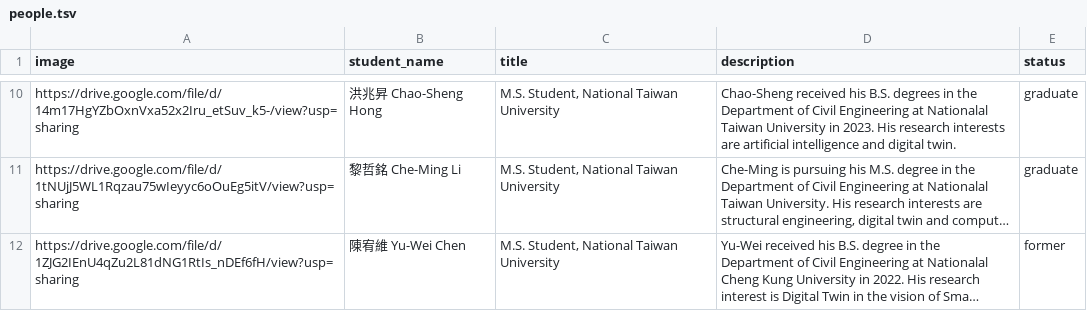
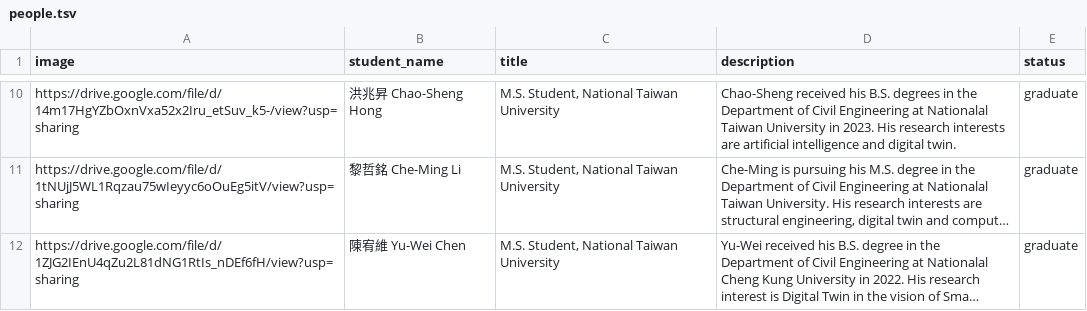
Before and after one commit to MarCE-Lab/MarCE-Lab.github.io, a TSV file: file/people.tsv, drawn as a sheet; only a part is shown, gaps mark what is left out; long unchanged cells end in …; the diff names each change by its address in the sheet, - before the commit and + after, or states it on an @@ line.

Commit message:
Changed student status

```diff
--- a/file/people.tsv
+++ b/file/people.tsv
-E12 (status): former
+E12 (status): graduate
```
